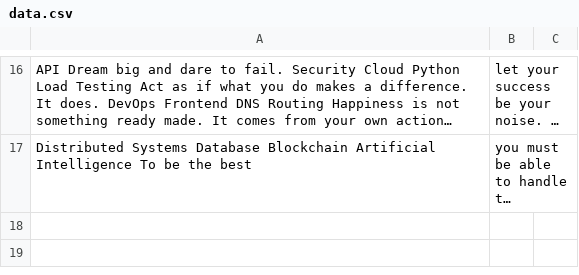
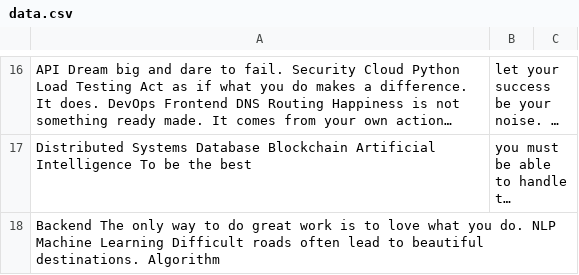
Before and after one commit to aplomb-impasto/inventory-management, a CSV file: archive/data.csv, drawn as a sheet; only a part is shown, gaps mark what is left out; long unchanged cells end in …; the diff names each change by its address in the sheet, - before the commit and + after, or states it on an @@ line.

Commit message:
Updated archive

```diff
--- a/archive/data.csv
+++ b/archive/data.csv
+row 18: Backend The only way to do great work is to love what you do. NLP Machine Learning Difficult roads often lead to beautiful destinations. Algorithm
```
Also changed, not shown: 2 other files.
